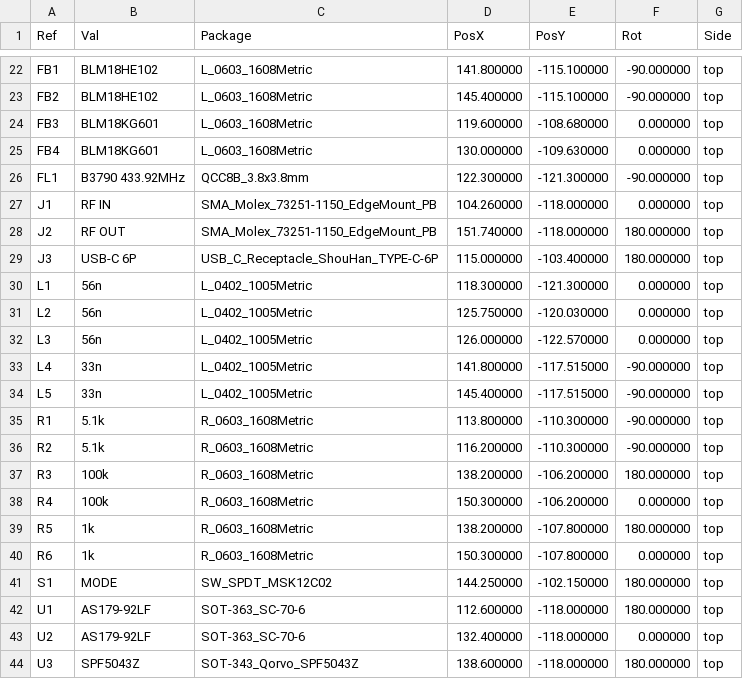
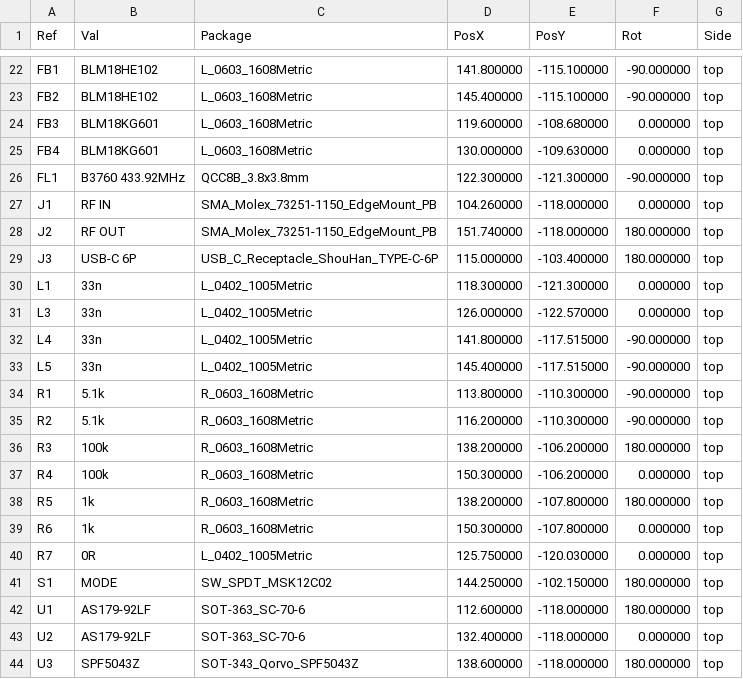
Before and after one commit to zeroerrata/wideband-lna-433, a CSV file: fabrication/pos.csv, drawn as a sheet; only a part is shown, gaps mark what is left out.

```diff
--- a/fabrication/pos.csv
+++ b/fabrication/pos.csv
@@ -25,3 +25,3 @@ Ref,Val,Package,PosX,PosY,Rot,Side
 "FB4","BLM18KG601","L_0603_1608Metric",130.000000,-109.630000,0.000000,top
-"FL1","B3790 433.92MHz","QCC8B_3.8x3.8mm",122.300000,-121.300000,-90.000000,top
+"FL1","B3760 433.92MHz","QCC8B_3.8x3.8mm",122.300000,-121.300000,-90.000000,top
 "J1","RF IN","SMA_Molex_73251-1150_EdgeMount_PB",104.260000,-118.000000,0.000000,top
@@ -29,5 +29,4 @@ Ref,Val,Package,PosX,PosY,Rot,Side
 "J3","USB-C 6P","USB_C_Receptacle_ShouHan_TYPE-C-6P",115.000000,-103.400000,180.000000,top
-"L1","56n","L_0402_1005Metric",118.300000,-121.300000,0.000000,top
-"L2","56n","L_0402_1005Metric",125.750000,-120.030000,0.000000,top
-"L3","56n","L_0402_1005Metric",126.000000,-122.570000,0.000000,top
+"L1","33n","L_0402_1005Metric",118.300000,-121.300000,0.000000,top
+"L3","33n","L_0402_1005Metric",126.000000,-122.570000,0.000000,top
 "L4","33n","L_0402_1005Metric",141.800000,-117.515000,-90.000000,top
@@ -40,2 +39,3 @@ Ref,Val,Package,PosX,PosY,Rot,Side
 "R6","1k","R_0603_1608Metric",150.300000,-107.800000,0.000000,top
+"R7","0R","L_0402_1005Metric",125.750000,-120.030000,0.000000,top
 "S1","MODE","SW_SPDT_MSK12C02",144.250000,-102.150000,180.000000,top
```
Also changed, not shown: fabrication/bom.csv, fabrication/bom_jlcpcb.csv, 24 other files.
